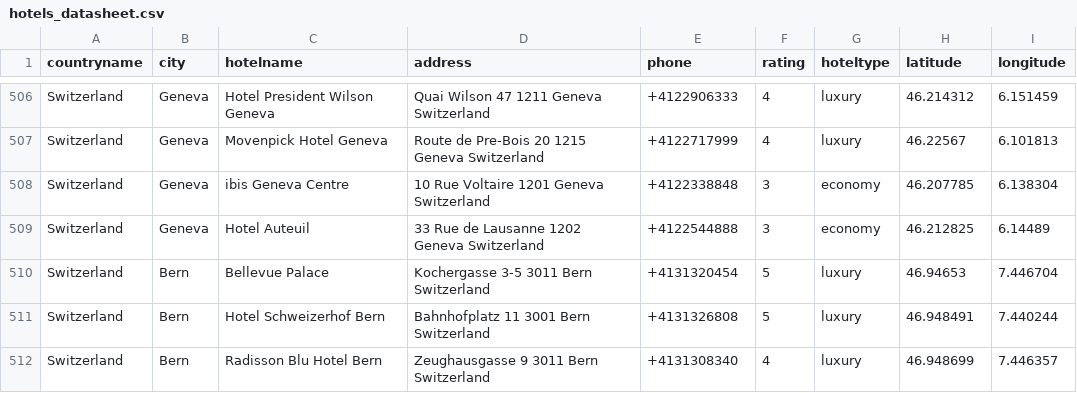
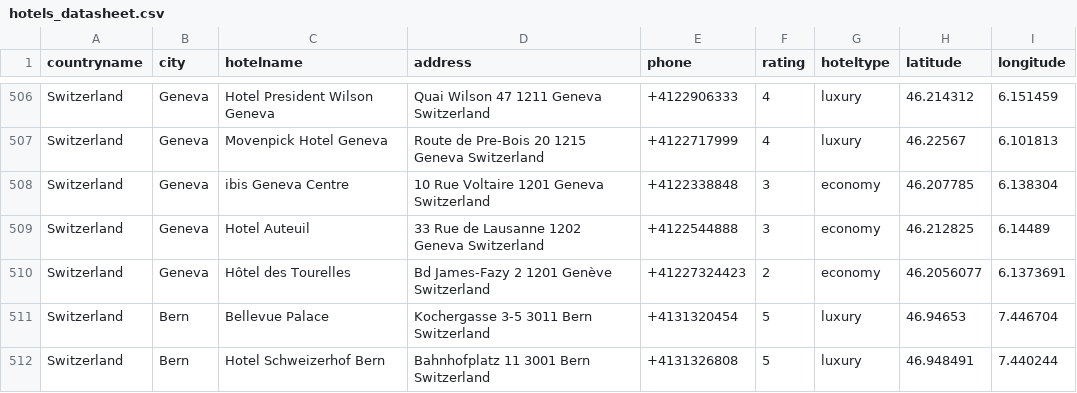
Before and after one commit to moodkhan87/dummybookings, a CSV file: hotels_datasheet.csv, drawn as a sheet; only a part is shown, gaps mark what is left out; the shorter side is filled out with more unchanged rows.

Commit message:
Update hotels_datasheet.csv

```diff
--- a/hotels_datasheet.csv
+++ b/hotels_datasheet.csv
@@ -509,2 +509,3 @@ Switzerland,Geneva,ibis Geneva Centre,10 Rue Voltaire 1201 Geneva Switzerland,+4
 Switzerland,Geneva,Hotel Auteuil,33 Rue de Lausanne 1202 Geneva Switzerland,+4122544888,3,economy,46.212825,6.14489
+Switzerland,Geneva,Hôtel des Tourelles,Bd James-Fazy 2 1201 Genève Switzerland,+41227324423,2,economy,46.2056077,6.1373691
 Switzerland,Bern,Bellevue Palace,Kochergasse 3-5 3011 Bern Switzerland,+4131320454,5,luxury,46.94653,7.446704
```
